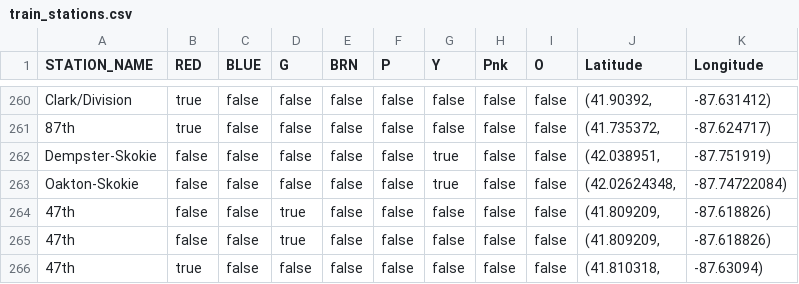
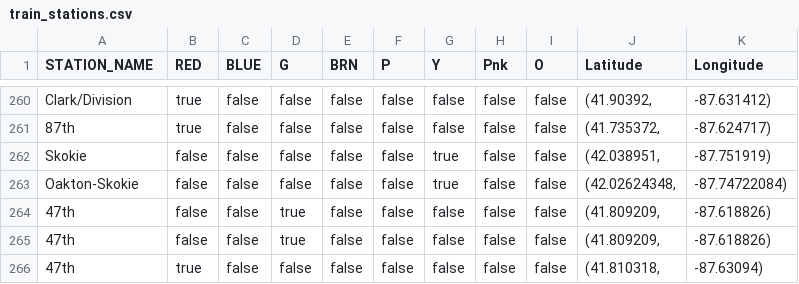
Before and after one commit to ddpalacios/Android-Live-Tracker, a CSV file: app/src/main/res/raw/train_stations.csv, drawn as a sheet; only a part is shown, gaps mark what is left out.

```diff
--- a/app/src/main/res/raw/train_stations.csv
+++ b/app/src/main/res/raw/train_stations.csv
@@ -261,3 +261,3 @@ Clark/Division,true,false,false,false,false,false,false,false,"(41.90392,",-87.6
 87th,true,false,false,false,false,false,false,false,"(41.735372,",-87.624717)
-Dempster-Skokie,false,false,false,false,false,true,false,false,"(42.038951,",-87.751919)
+Skokie,false,false,false,false,false,true,false,false,"(42.038951,",-87.751919)
 Oakton-Skokie,false,false,false,false,false,true,false,false,"(42.02624348,",-87.74722084)
```
Also changed, not shown: 4 other files.
